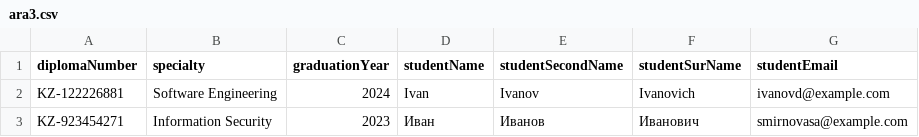
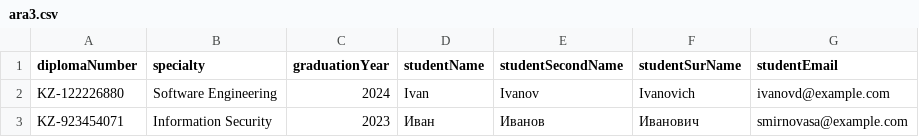
Before and after one commit to Andrusha8513/UmichHack2026, a CSV file: user-service/http/ara3.csv, drawn as a sheet.

```diff
--- a/user-service/http/ara3.csv
+++ b/user-service/http/ara3.csv
@@ -1,3 +1,3 @@
 diplomaNumber,specialty,graduationYear,studentName,studentSecondName,studentSurName,studentEmail
-KZ-122226881,Software Engineering,2024,Ivan,Ivanov,Ivanovich,ivanovd@example.com
-KZ-923454271,Information Security,2023,Иван,Иванов,Иванович,smirnovasa@example.com
+KZ-122226880,Software Engineering,2024,Ivan,Ivanov,Ivanovich,ivanovd@example.com
+KZ-923454071,Information Security,2023,Иван,Иванов,Иванович,smirnovasa@example.com
```
Also changed, not shown: user-service/http/ara.csv, 17 other files.
